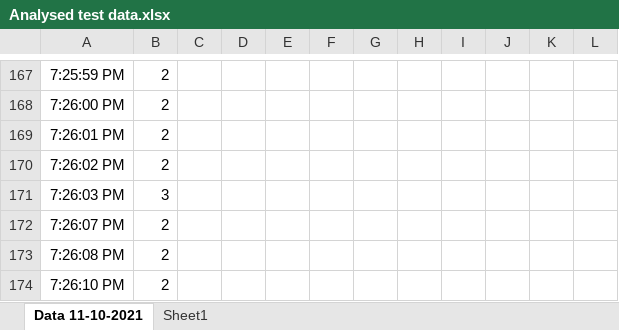
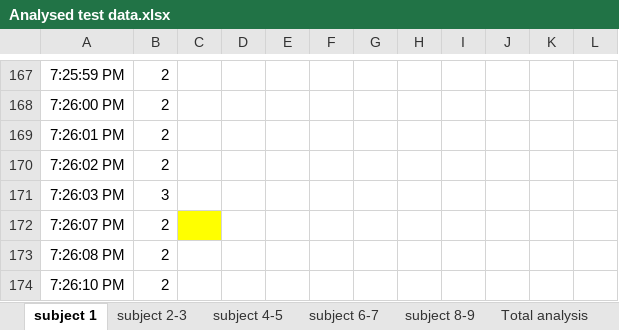
Before and after one commit to jornvdl/BUG, an Excel workbook: Prototype testing/Nunchuck model/test data analysed/Analysed test data.xlsx, sheet subject 1, drawn as a sheet; only a part is shown, gaps mark what is left out; values as stored, in another font and other column widths than the file's, no borders; charts and pictures not drawn; the diff names each change by its address in the sheet, - before the commit and + after, or states it on an @@ line.

Commit message:
testing code + data acquisition

```diff
--- a/Prototype testing/Nunchuck model/test data analysed/Analysed test data.xlsx (sheet subject 1)
+++ b/Prototype testing/Nunchuck model/test data analysed/Analysed test data.xlsx (sheet subject 1)
-sheet tab: Data 11-10-2021
+sheet tab: subject 1
-sheet tab: Sheet1
+sheet tab: subject 2-3
+sheet tab: subject 4-5
+sheet tab: subject 6-7
+sheet tab: subject 8-9
+sheet tab: Total analysis
-C172 fill: none
+C172 fill: #FFFF00
```
Also changed, not shown: charts or pictures, 5 other files.
